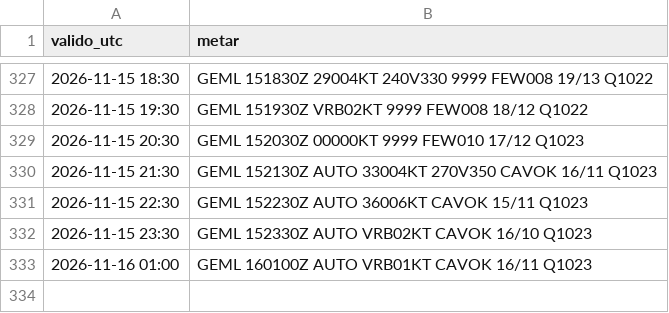
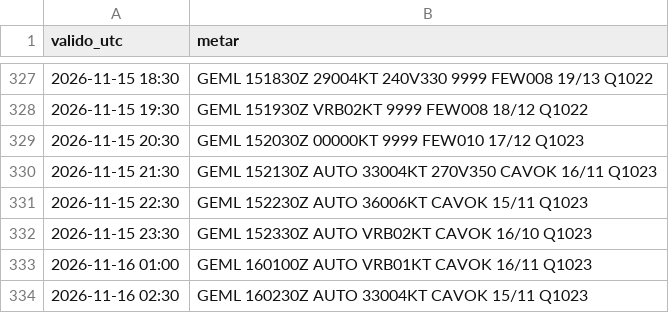
Before and after one commit to pabloauxiliar7/aterriza-mln, a CSV file: data/historico/2026-11.csv, drawn as a sheet; only a part is shown, gaps mark what is left out.

```diff
--- a/data/historico/2026-11.csv
+++ b/data/historico/2026-11.csv
@@ -333 +333,2 @@ valido_utc,metar
 2026-11-16 01:00,GEML 160100Z AUTO VRB01KT CAVOK 16/11 Q1023
+2026-11-16 02:30,GEML 160230Z AUTO 33004KT CAVOK 15/11 Q1023
```
Also changed, not shown: 2 other files.
